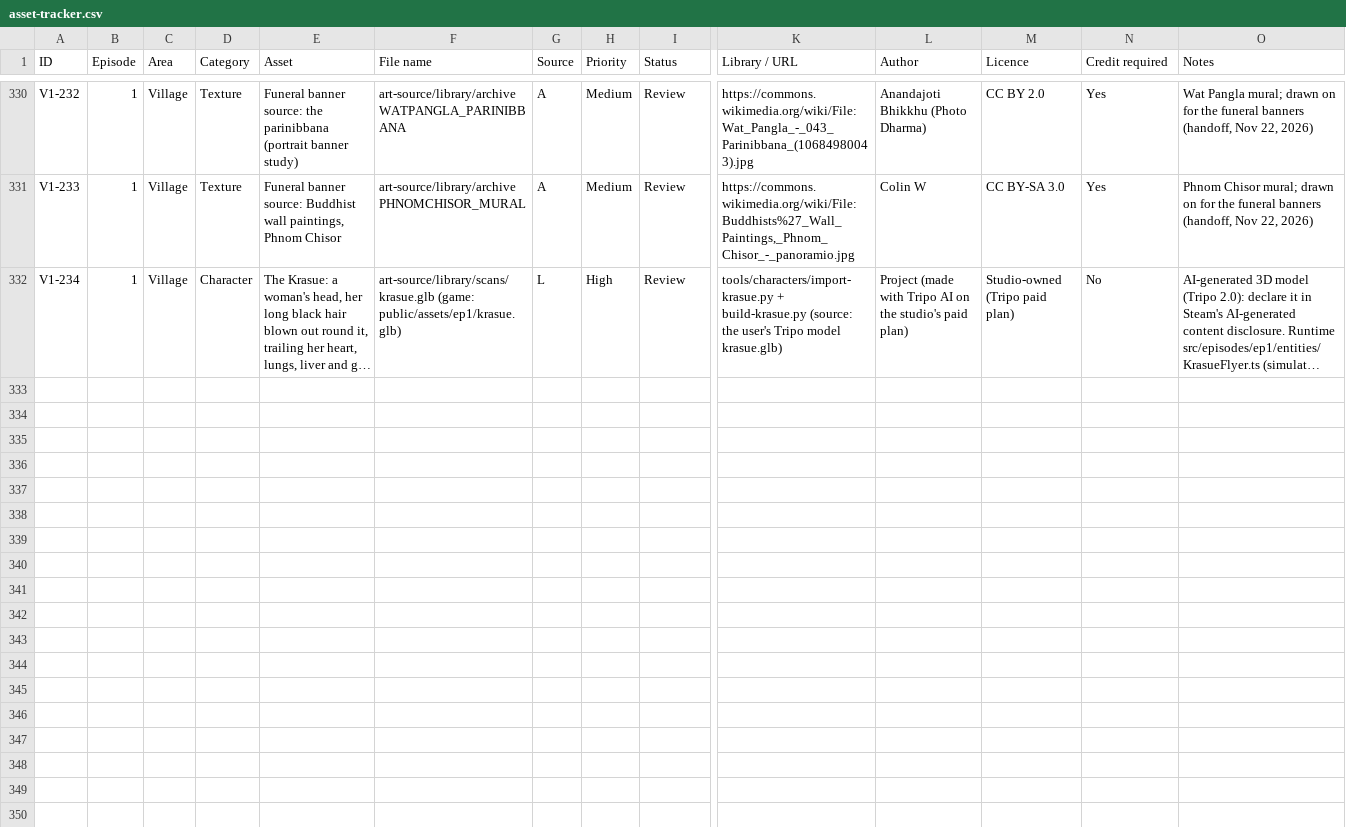
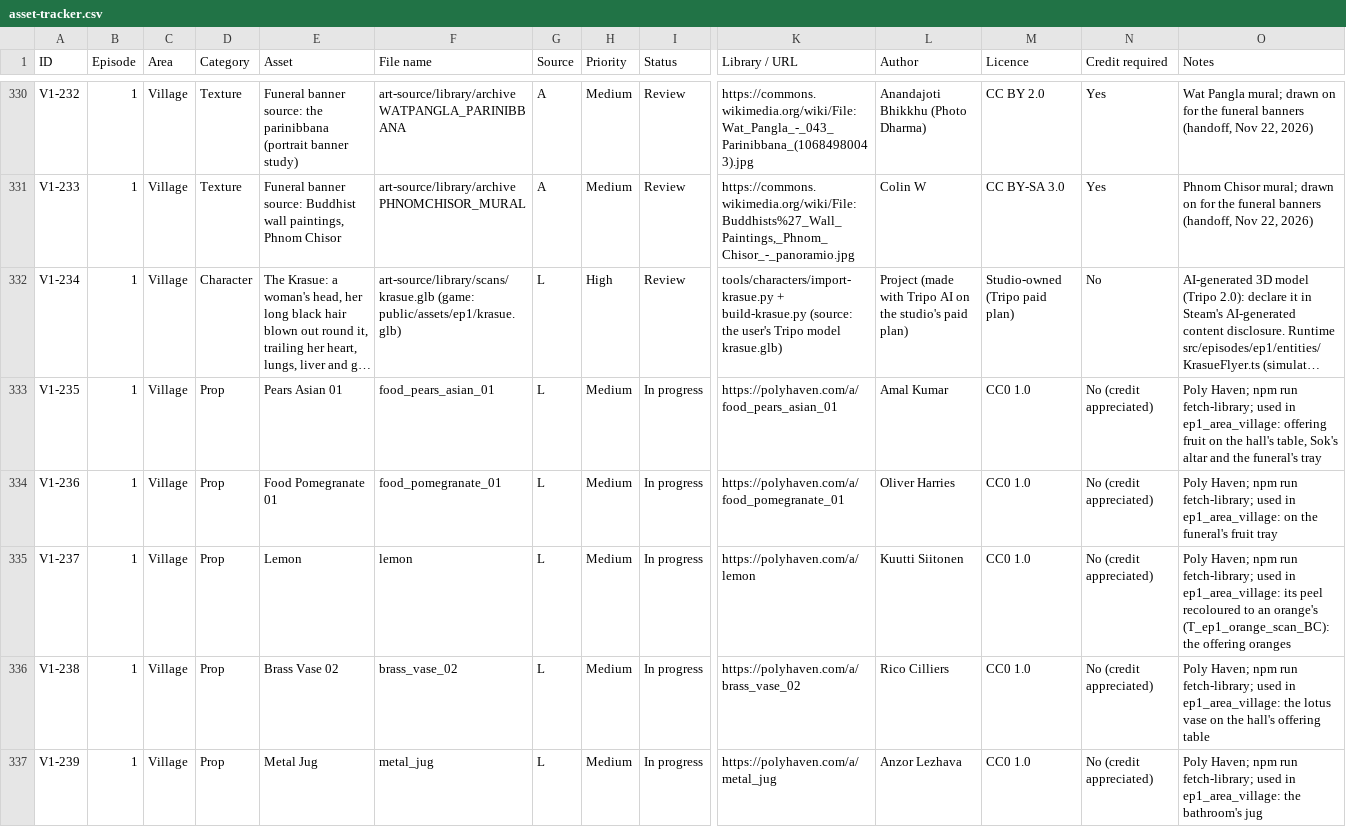
Before and after one commit to RithyBondeth/The-Unbroken-Debt, a CSV file: docs/production/asset-tracker.csv, drawn as a sheet; only a part is shown, gaps mark what is left out; long unchanged cells end in …; rows hold the shown columns only; the diff names each change by its address in the sheet, - before the commit and + after, or states it on an @@ line.

```diff
--- a/docs/production/asset-tracker.csv
+++ b/docs/production/asset-tracker.csv
+row 333: V1-235 | 1 | Village | Prop | Pears Asian 01 | food_pears_asian_01 | L | Medium | In progress | https://polyhaven.com/a/food_pears_asian_01 | Amal Kumar | CC0 1.0 | No (credit appreciated) | Poly Haven; npm run fetch-library; used in ep1_area_village: offering fruit on the hall's table, Sok's altar and the funeral's tray
+row 334: V1-236 | 1 | Village | Prop | Food Pomegranate 01 | food_pomegranate_01 | L | Medium | In progress | https://polyhaven.com/a/food_pomegranate_01 | Oliver Harries | CC0 1.0 | No (credit appreciated) | Poly Haven; npm run fetch-library; used in ep1_area_village: on the funeral's fruit tray
+row 335: V1-237 | 1 | Village | Prop | Lemon | lemon | L | Medium | In progress | https://polyhaven.com/a/lemon | Kuutti Siitonen | CC0 1.0 | No (credit appreciated) | Poly Haven; npm run fetch-library; used in ep1_area_village: its peel recoloured to an orange's (T_ep1_orange_scan_BC): the offering oranges
+row 336: V1-238 | 1 | Village | Prop | Brass Vase 02 | brass_vase_02 | L | Medium | In progress | https://polyhaven.com/a/brass_vase_02 | Rico Cilliers | CC0 1.0 | No (credit appreciated) | Poly Haven; npm run fetch-library; used in ep1_area_village: the lotus vase on the hall's offering table
+row 337: V1-239 | 1 | Village | Prop | Metal Jug | metal_jug | L | Medium | In progress | https://polyhaven.com/a/metal_jug | Anzor Lezhava | CC0 1.0 | No (credit appreciated) | Poly Haven; npm run fetch-library; used in ep1_area_village: the bathroom's jug
```
Also changed, not shown: 31 other files.
